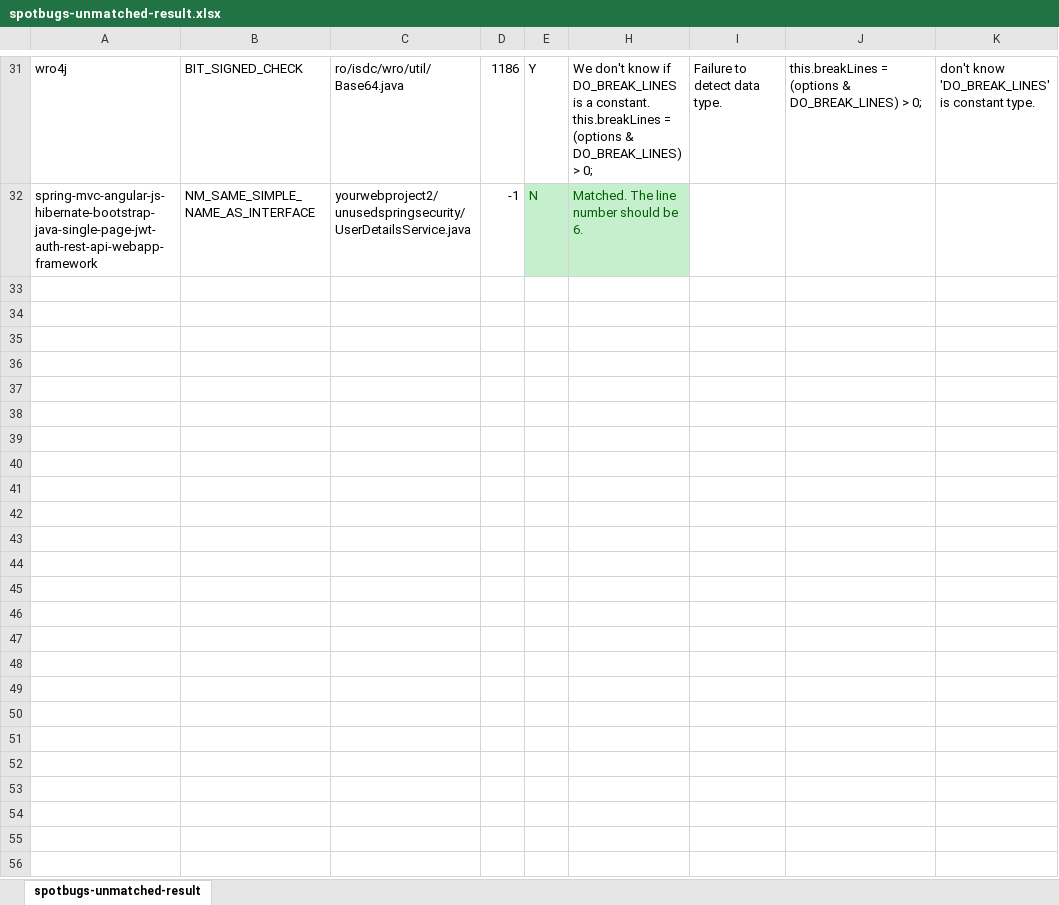
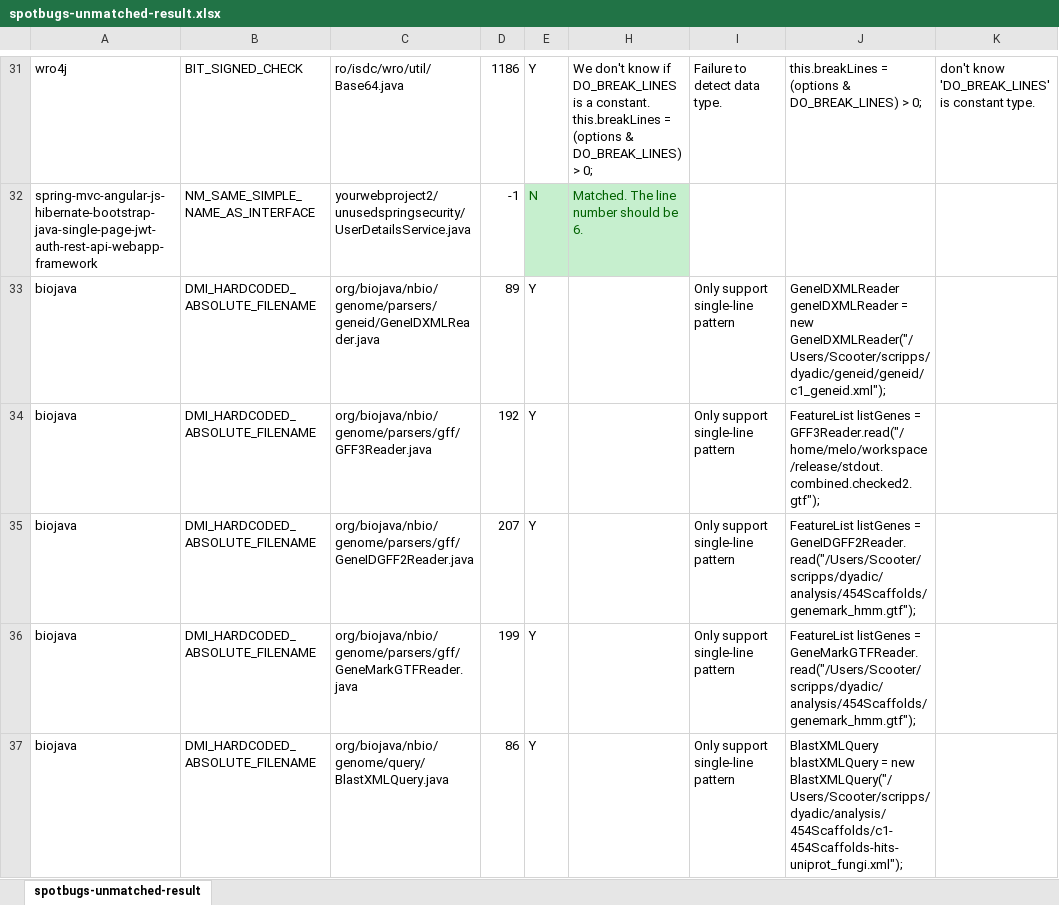
Before and after one commit to codegex-analysis/codegex-evaluation, an Excel workbook: result/compare-spotbugs/csv/manual_label/spotbugs-unmatched-result.xlsx, sheet spotbugs-unmatched-result, drawn as a sheet; only a part is shown, gaps mark what is left out; values as stored, in another font and other column widths than the file's, no borders; the diff covers the shown part only; the diff names each change by its address in the sheet, - before the commit and + after, or states it on an @@ line.

```diff
--- a/result/compare-spotbugs/csv/manual_label/spotbugs-unmatched-result.xlsx (sheet spotbugs-unmatched-result)
+++ b/result/compare-spotbugs/csv/manual_label/spotbugs-unmatched-result.xlsx (sheet spotbugs-unmatched-result)
+row 33: biojava | DMI_HARDCODED_ABSOLUTE_FILENAME | org/biojava/nbio/genome/parsers/geneid/GeneIDXMLReader.java | 89 | Y |  | Only support single-line pattern | GeneIDXMLReader geneIDXMLReader = new GeneIDXMLReader("/Users/Scooter/scripps/dyadic/geneid/geneid/c1_geneid.xml");
+row 34: biojava | DMI_HARDCODED_ABSOLUTE_FILENAME | org/biojava/nbio/genome/parsers/gff/GFF3Reader.java | 192 | Y |  | Only support single-line pattern | FeatureList listGenes = GFF3Reader.read("/home/melo/workspace/release/stdout.combined.checked2.gtf");
+row 35: biojava | DMI_HARDCODED_ABSOLUTE_FILENAME | org/biojava/nbio/genome/parsers/gff/GeneIDGFF2Reader.java | 207 | Y |  | Only support single-line pattern | FeatureList listGenes = GeneIDGFF2Reader.read("/Users/Scooter/scripps/dyadic/analysis/454Scaffolds/genemark_hmm.gtf");
+row 36: biojava | DMI_HARDCODED_ABSOLUTE_FILENAME | org/biojava/nbio/genome/parsers/gff/GeneMarkGTFReader.java | 199 | Y |  | Only support single-line pattern | FeatureList listGenes = GeneMarkGTFReader.read("/Users/Scooter/scripps/dyadic/analysis/454Scaffolds/genemark_hmm.gtf");
+row 37: biojava | DMI_HARDCODED_ABSOLUTE_FILENAME | org/biojava/nbio/genome/query/BlastXMLQuery.java | 86 | Y |  | Only support single-line pattern | BlastXMLQuery blastXMLQuery = new BlastXMLQuery("/Users/Scooter/scripps/dyadic/analysis/454Scaffolds/c1-454Scaffolds-hits-uniprot_fungi.xml");
```
Also changed, not shown: 26 added rows elsewhere in this sheet, result/compare-spotbugs/csv/manual_label/matched-result.xlsx, result/compare-spotbugs/csv/manual_label/rbugs-unmatched-result.xlsx.
